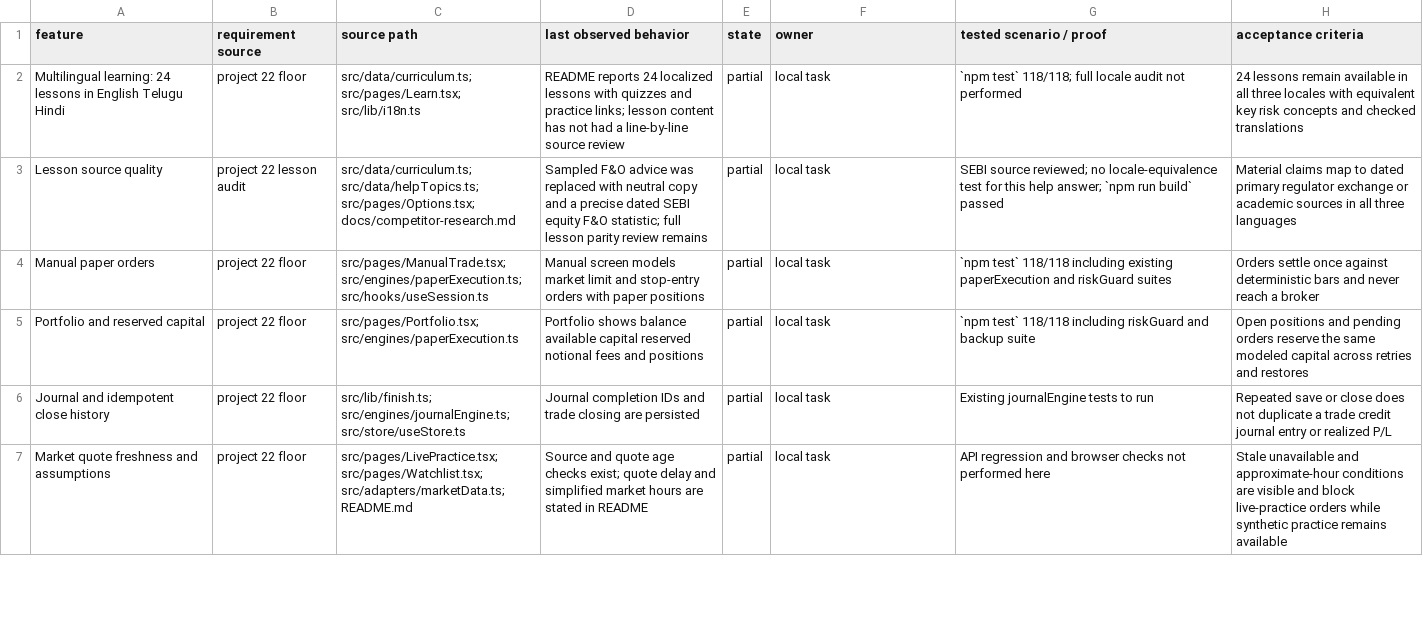
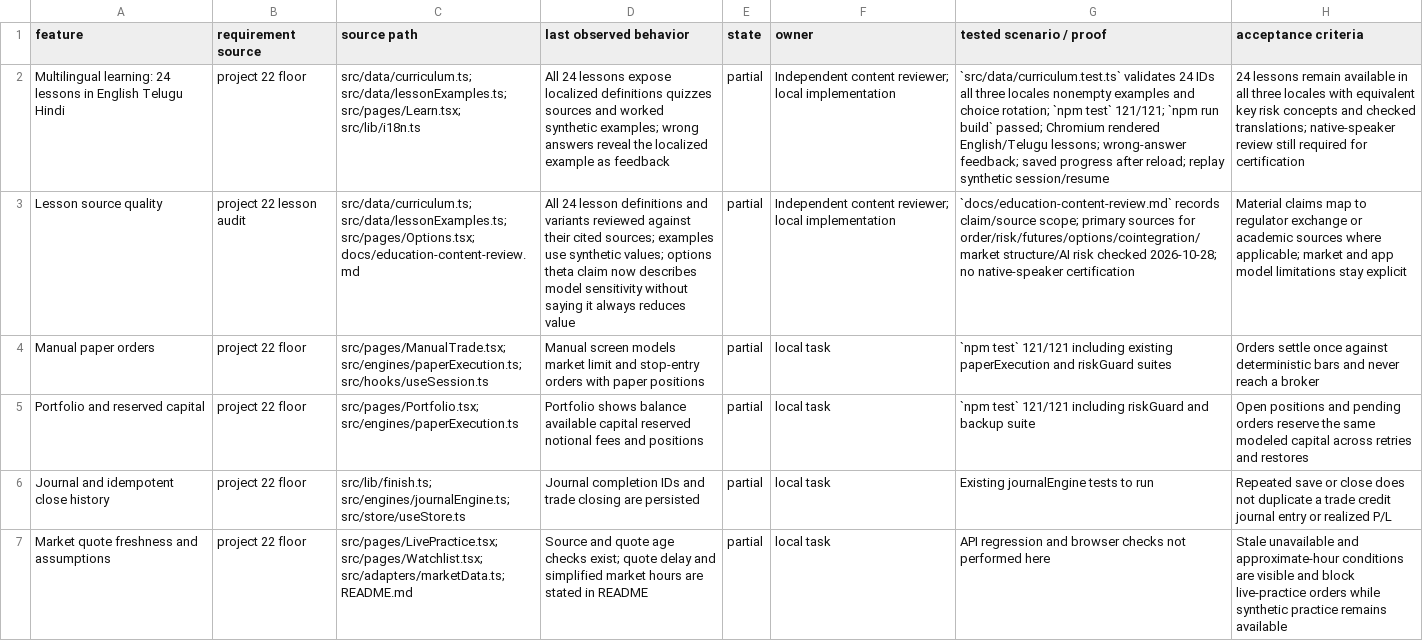
Before and after one commit to kapasainitishreddy/ALpha, a CSV file: FEATURE_LEDGER.csv, drawn as a sheet; only a part is shown; the diff covers the shown part only; the diff names each change by its address in the sheet, - before the commit and + after, or states it on an @@ line.

Commit message:
Expand lessons and connect practice flows

```diff
--- a/FEATURE_LEDGER.csv
+++ b/FEATURE_LEDGER.csv
-C2 (source path): src/data/curriculum.ts; src/pages/Learn.tsx; src/lib/i18n.ts
+C2 (source path): src/data/curriculum.ts; src/data/lessonExamples.ts; src/pages/Learn.tsx; src/lib/i18n.ts
-D2 (last observed behavior): README reports 24 localized lessons with quizzes and practice links; lesson content has not had a line-by-line source review
+D2 (last observed behavior): All 24 lessons expose localized definitions quizzes sources and worked synthetic examples; wrong answers reveal the localized example as feedback
-F2:F3 (owner): local task
+F2:F3 (owner): Independent content reviewer; local implementation
-G2 (tested scenario / proof): `npm test` 118/118; full locale audit not performed
+G2 (tested scenario / proof): `src/data/curriculum.test.ts` validates 24 IDs all three locales nonempty examples and choice rotation; `npm test` 121/121; `npm run build` passed; Chromium rendered English/Telugu lessons; wrong-answer feedback; saved progress after reload; replay synthetic session/resume
-H2 (acceptance criteria): …and checked translations
+H2 (acceptance criteria): …and checked translations; native-speaker review still required for certification
-C3 (source path): src/data/curriculum.ts; src/data/helpTopics.ts; src/pages/Options.tsx; docs/competitor-research.md
+C3 (source path): src/data/curriculum.ts; src/data/lessonExamples.ts; src/pages/Options.tsx; docs/education-content-review.md
-D3 (last observed behavior): Sampled F&O advice was replaced with neutral copy and a precise dated SEBI equity F&O statistic; full lesson parity review remains
+D3 (last observed behavior): All 24 lesson definitions and variants reviewed against their cited sources; examples use synthetic values; options theta claim now describes model sensitivity without saying it always reduces value
-G3 (tested scenario / proof): SEBI source reviewed; no locale-equivalence test for this help answer; `npm run build` passed
+G3 (tested scenario / proof): `docs/education-content-review.md` records claim/source scope; primary sources for order/risk/futures/options/cointegration/market structure/AI risk checked 2026-10-28; no native-speaker certification
-H3 (acceptance criteria): …map to dated primary regulator exchange or academic sources in all three languages
+H3 (acceptance criteria): …map to regulator exchange or academic sources where applicable; market and app model limitations stay explicit
-G4 (tested scenario / proof): `npm test` 118/118 including existing…
+G4 (tested scenario / proof): `npm test` 121/121 including existing…
-G5 (tested scenario / proof): `npm test` 118/118 including riskGuard…
+G5 (tested scenario / proof): `npm test` 121/121 including riskGuard…
```
Also changed, not shown: 14 edited cells elsewhere in this file, 8 other files.
